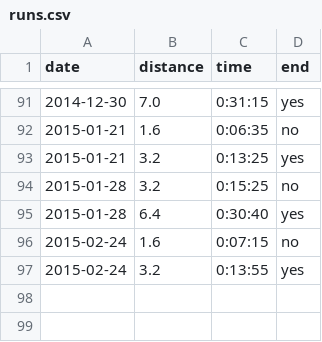
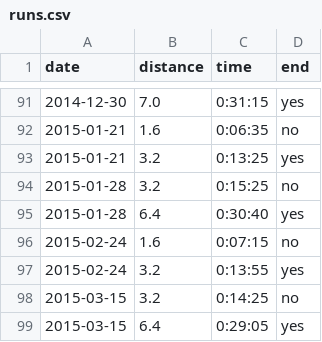
Before and after one commit to rob-in-europe/running, a CSV file: data/runs.csv, drawn as a sheet; only a part is shown, gaps mark what is left out.

Commit message:
A cool and cloudy morning

```diff
--- a/data/runs.csv
+++ b/data/runs.csv
@@ -97 +97,3 @@ date,distance,time,end
 2015-02-24,3.2,0:13:55,yes
+2015-03-15,3.2,0:14:25,no
+2015-03-15,6.4,0:29:05,yes
```
